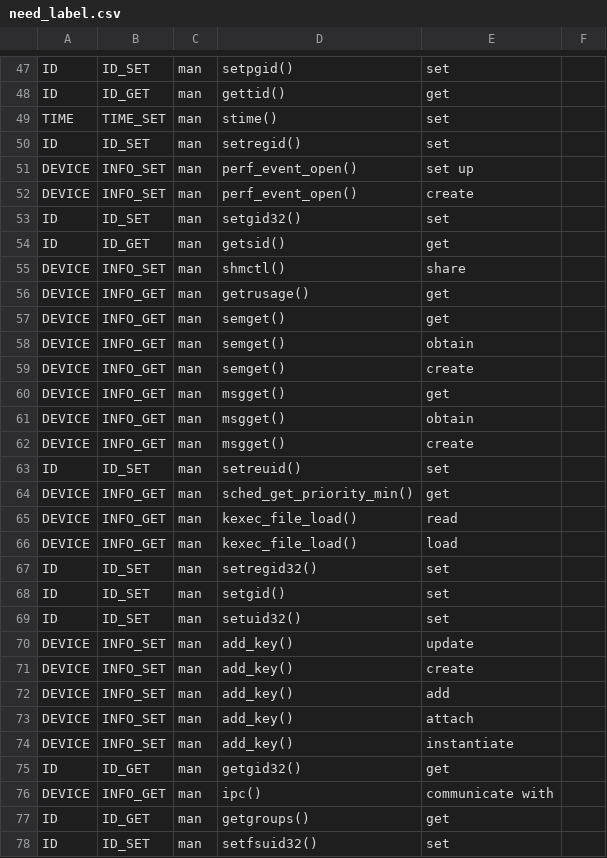
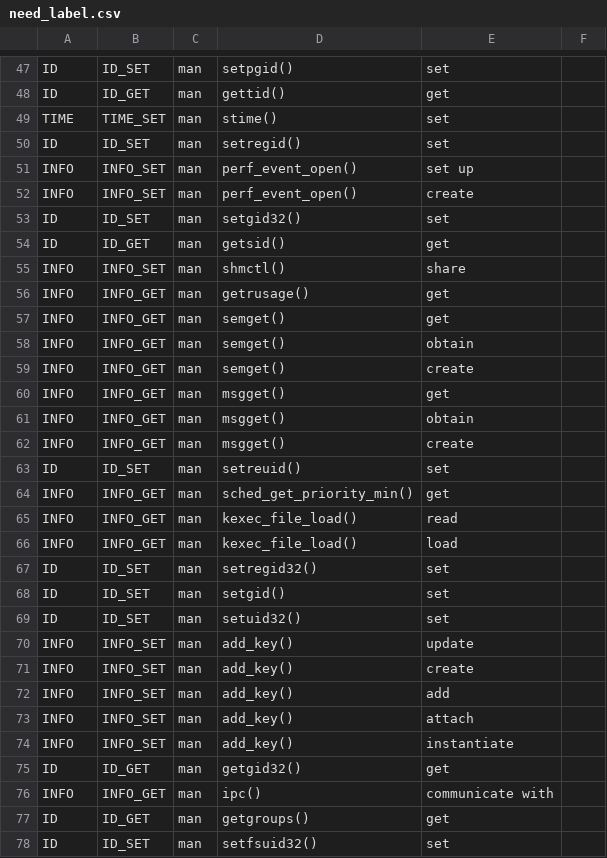
Before and after one commit to weberlu88/2022-CCoE, a CSV file: C syscall/trans_syndata_to_rule/need_label.csv, drawn as a sheet; only a part is shown, gaps mark what is left out; the diff covers the shown part only.

```diff
--- a/C syscall/trans_syndata_to_rule/need_label.csv
+++ b/C syscall/trans_syndata_to_rule/need_label.csv
@@ -50,18 +50,18 @@ TIME,TIME_SET,man,stime(),set,
 ID,ID_SET,man,setregid(),set,
-DEVICE,INFO_SET,man,perf_event_open(),set up,
-DEVICE,INFO_SET,man,perf_event_open(),create,
+INFO,INFO_SET,man,perf_event_open(),set up,
+INFO,INFO_SET,man,perf_event_open(),create,
 ID,ID_SET,man,setgid32(),set,
 ID,ID_GET,man,getsid(),get,
-DEVICE,INFO_SET,man,shmctl(),share,
-DEVICE,INFO_GET,man,getrusage(),get,
-DEVICE,INFO_GET,man,semget(),get,
-DEVICE,INFO_GET,man,semget(),obtain,
-DEVICE,INFO_GET,man,semget(),create,
-DEVICE,INFO_GET,man,msgget(),get,
-DEVICE,INFO_GET,man,msgget(),obtain,
-DEVICE,INFO_GET,man,msgget(),create,
+INFO,INFO_SET,man,shmctl(),share,
+INFO,INFO_GET,man,getrusage(),get,
+INFO,INFO_GET,man,semget(),get,
+INFO,INFO_GET,man,semget(),obtain,
+INFO,INFO_GET,man,semget(),create,
+INFO,INFO_GET,man,msgget(),get,
+INFO,INFO_GET,man,msgget(),obtain,
+INFO,INFO_GET,man,msgget(),create,
 ID,ID_SET,man,setreuid(),set,
-DEVICE,INFO_GET,man,sched_get_priority_min(),get,
-DEVICE,INFO_GET,man,kexec_file_load(),read,
-DEVICE,INFO_GET,man,kexec_file_load(),load,
+INFO,INFO_GET,man,sched_get_priority_min(),get,
+INFO,INFO_GET,man,kexec_file_load(),read,
+INFO,INFO_GET,man,kexec_file_load(),load,
 ID,ID_SET,man,setregid32(),set,
@@ -69,9 +69,9 @@ ID,ID_SET,man,setgid(),set,
 ID,ID_SET,man,setuid32(),set,
-DEVICE,INFO_SET,man,add_key(),update,
-DEVICE,INFO_SET,man,add_key(),create,
-DEVICE,INFO_SET,man,add_key(),add,
-DEVICE,INFO_SET,man,add_key(),attach,
-DEVICE,INFO_SET,man,add_key(),instantiate,
+INFO,INFO_SET,man,add_key(),update,
+INFO,INFO_SET,man,add_key(),create,
+INFO,INFO_SET,man,add_key(),add,
+INFO,INFO_SET,man,add_key(),attach,
+INFO,INFO_SET,man,add_key(),instantiate,
 ID,ID_GET,man,getgid32(),get,
-DEVICE,INFO_GET,man,ipc(),communicate with,
+INFO,INFO_GET,man,ipc(),communicate with,
 ID,ID_GET,man,getgroups(),get,
```
Also changed, not shown: 77 edited cells elsewhere in this file, C syscall/trans_syndata_to_rule/after_label.csv, C syscall/trans_syndata_to_rule/rule_dataset_final.csv, 4 other files.
